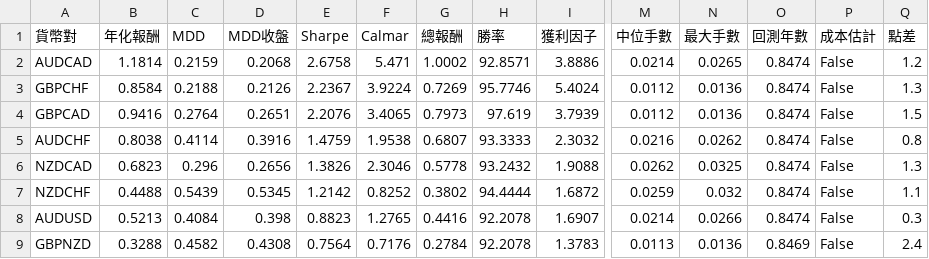
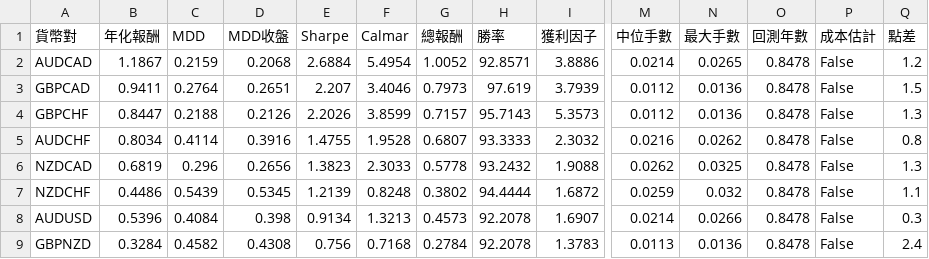
Before and after one commit to evan7646-cloud/bollinger_meanreversion_equities, a CSV file: docs/fx_top8_performance.csv, drawn as a sheet; only a part is shown, gaps mark what is left out; removed rows and columns are numbered as before the commit, all else as after; rows hold the shown columns only; the diff covers the shown part only; the diff names each change by its address in the sheet, - before the commit and + after, or states it on an @@ line.

```diff
--- a/docs/fx_top8_performance.csv
+++ b/docs/fx_top8_performance.csv
-B2 (年化報酬): 1.1814
+B2 (年化報酬): 1.1867
-E2 (Sharpe): 2.6758
+E2 (Sharpe): 2.6884
-F2 (Calmar): 5.471
+F2 (Calmar): 5.4954
-G2 (總報酬): 1.0002
+G2 (總報酬): 1.0052
-O2 (回測年數): 0.8474
+O2 (回測年數): 0.8478
-row 3: GBPCHF | 0.8584 | 0.2188 | 0.2126 | 2.2367 | 3.9224 | 0.7269 | 95.7746 | 5.4024 | 0.0112 | 0.0136 | 0.8474 | False | 1.3
-B3 (年化報酬): 0.9416
+B3 (年化報酬): 0.9411
-E3 (Sharpe): 2.2076
+E3 (Sharpe): 2.207
-F3 (Calmar): 3.4065
+F3 (Calmar): 3.4046
-O3 (回測年數): 0.8474
+O3 (回測年數): 0.8478
+row 4: GBPCHF | 0.8447 | 0.2188 | 0.2126 | 2.2026 | 3.8599 | 0.7157 | 95.7143 | 5.3573 | 0.0112 | 0.0136 | 0.8478 | False | 1.3
-B5 (年化報酬): 0.8038
+B5 (年化報酬): 0.8034
-E5 (Sharpe): 1.4759
+E5 (Sharpe): 1.4755
-F5 (Calmar): 1.9538
+F5 (Calmar): 1.9528
-O5:O8 (回測年數): 0.8474
+O5:O8 (回測年數): 0.8478
-B6 (年化報酬): 0.6823
+B6 (年化報酬): 0.6819
-E6 (Sharpe): 1.3826
+E6 (Sharpe): 1.3823
-F6 (Calmar): 2.3046
+F6 (Calmar): 2.3033
-B7 (年化報酬): 0.4488
+B7 (年化報酬): 0.4486
-E7 (Sharpe): 1.2142
+E7 (Sharpe): 1.2139
-F7 (Calmar): 0.8252
+F7 (Calmar): 0.8248
-B8 (年化報酬): 0.5213
+B8 (年化報酬): 0.5396
-E8 (Sharpe): 0.8823
+E8 (Sharpe): 0.9134
-F8 (Calmar): 1.2765
+F8 (Calmar): 1.3213
-G8 (總報酬): 0.4416
+G8 (總報酬): 0.4573
-B9 (年化報酬): 0.3288
+B9 (年化報酬): 0.3284
-E9 (Sharpe): 0.7564
+E9 (Sharpe): 0.756
-F9 (Calmar): 0.7176
+F9 (Calmar): 0.7168
-O9 (回測年數): 0.8469
+O9 (回測年數): 0.8478
```
Also changed, not shown: 28 edited cells elsewhere in this file, docs/fx_trade_log.csv, 2 other files.
